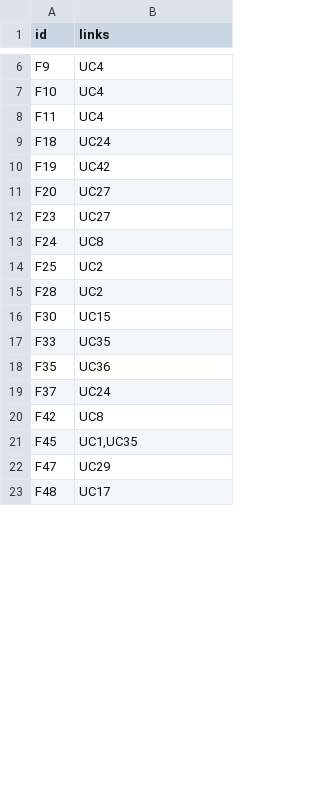
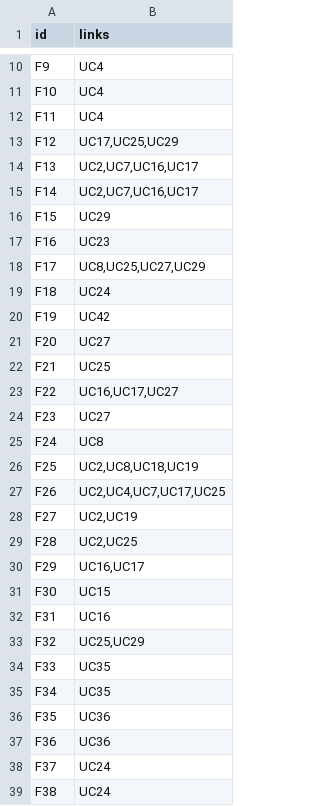
Before and after one commit to JeroenJoao/Assignment-1-2020, a CSV file: output/links.csv, drawn as a sheet; only a part is shown, gaps mark what is left out; the shorter side is filled out with more unchanged rows; the diff covers the shown part only.

Commit message:
fixed values for 1 and 2

```diff
--- a/output/links.csv
+++ b/output/links.csv
@@ -8,2 +12,8 @@ F10,UC4
 F11,UC4
+F12,"UC17,UC25,UC29"
+F13,"UC2,UC7,UC16,UC17"
+F14,"UC2,UC7,UC16,UC17"
+F15,UC29
+F16,UC23
+F17,"UC8,UC25,UC27,UC29"
 F18,UC24
@@ -11,9 +21,19 @@ F19,UC42
 F20,UC27
+F21,UC25
+F22,"UC16,UC17,UC27"
 F23,UC27
 F24,UC8
-F25,UC2
-F28,UC2
+F25,"UC2,UC8,UC18,UC19"
+F26,"UC2,UC4,UC7,UC17,UC25"
+F27,"UC2,UC19"
+F28,"UC2,UC25"
+F29,"UC16,UC17"
 F30,UC15
+F31,UC16
+F32,"UC25,UC29"
 F33,UC35
+F34,UC35
 F35,UC36
+F36,UC36
 F37,UC24
+F38,UC24
```
Also changed, not shown: 7 added rows, 16 removed rows and 3 moved rows elsewhere in this file, 1 other file.
